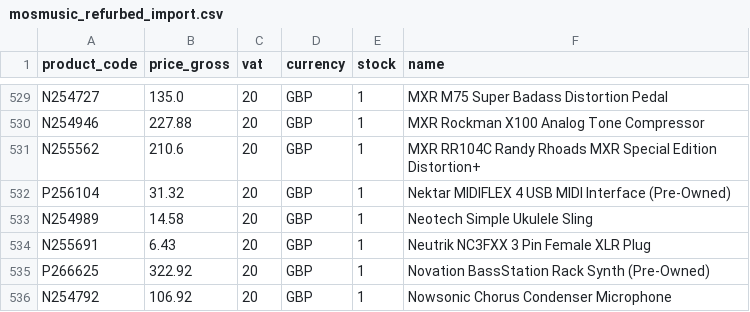
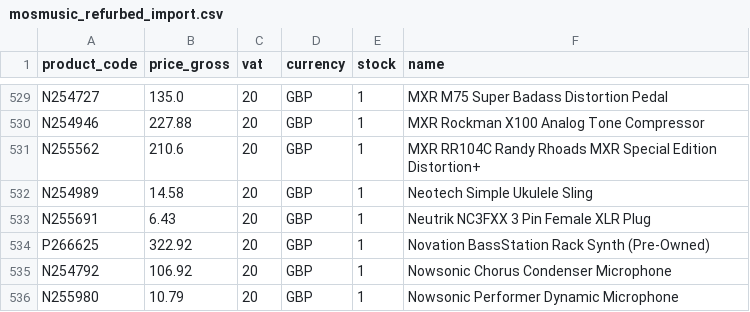
Before and after one commit to brendanrefurbed/supplier-feeds-public, a CSV file: mosmusic_refurbed_import.csv, drawn as a sheet; only a part is shown, gaps mark what is left out; the shorter side is filled out with more unchanged rows; the diff names each change by its address in the sheet, - before the commit and + after, or states it on an @@ line.

```diff
--- a/mosmusic_refurbed_import.csv
+++ b/mosmusic_refurbed_import.csv
-row 532: P256104 | 31.32 | 20 | GBP | 1 | Nektar MIDIFLEX 4 USB MIDI Interface (Pre-Owned)
```
